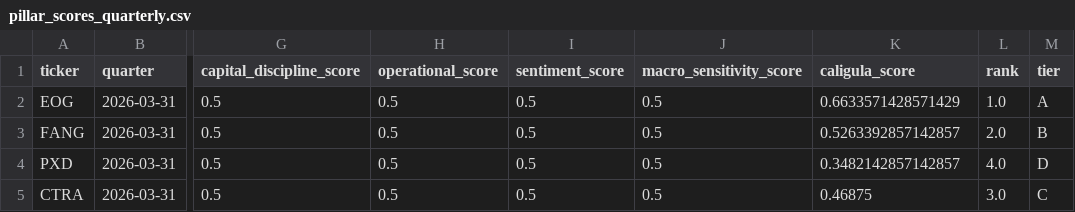
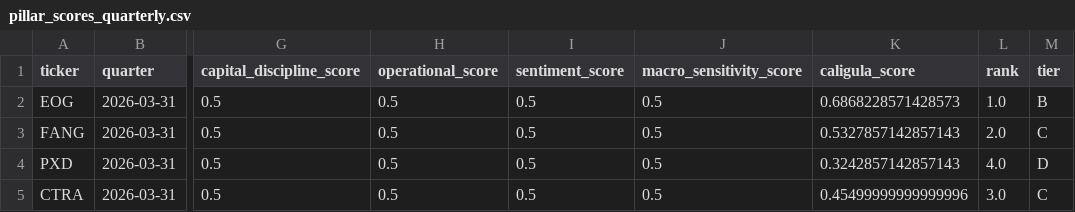
Before and after one commit to prathamislit/project-caligula, a CSV file: outputs/tables/pillar_scores_quarterly.csv, drawn as a sheet; only a part is shown, gaps mark what is left out; the diff names each change by its address in the sheet, - before the commit and + after, or states it on an @@ line.

```diff
--- a/outputs/tables/pillar_scores_quarterly.csv
+++ b/outputs/tables/pillar_scores_quarterly.csv
-K2 (caligula_score): 0.6633571428571429
+K2 (caligula_score): 0.6868228571428573
-M2 (tier): A
+M2 (tier): B
-K3 (caligula_score): 0.5263392857142857
+K3 (caligula_score): 0.5327857142857143
-M3 (tier): B
+M3 (tier): C
-K4 (caligula_score): 0.3482142857142857
+K4 (caligula_score): 0.3242857142857143
-K5 (caligula_score): 0.46875
+K5 (caligula_score): 0.45499999999999996
```
Also changed, not shown: data/audit/extraction_ledger.csv, 7 other files.
